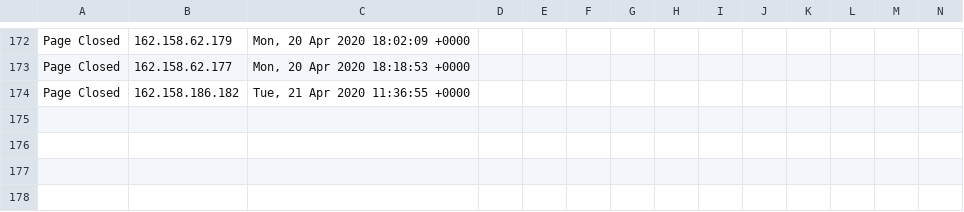
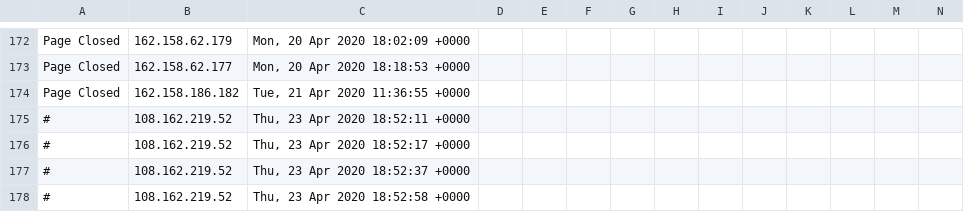
Before and after one commit to runacode/accent3, a CSV file: logs/2020__April.csv, drawn as a sheet; only a part is shown, gaps mark what is left out; rows hold the shown columns only; the diff names each change by its address in the sheet, - before the commit and + after, or states it on an @@ line.

```diff
--- a/logs/2020__April.csv
+++ b/logs/2020__April.csv
+row 175: # | 108.162.219.52 | Thu, 23 Apr 2020 18:52:11 +0000
+row 176: # | 108.162.219.52 | Thu, 23 Apr 2020 18:52:17 +0000
+row 177: # | 108.162.219.52 | Thu, 23 Apr 2020 18:52:37 +0000
+row 178: # | 108.162.219.52 | Thu, 23 Apr 2020 18:52:58 +0000
```
Also changed, not shown: 2 other files.
